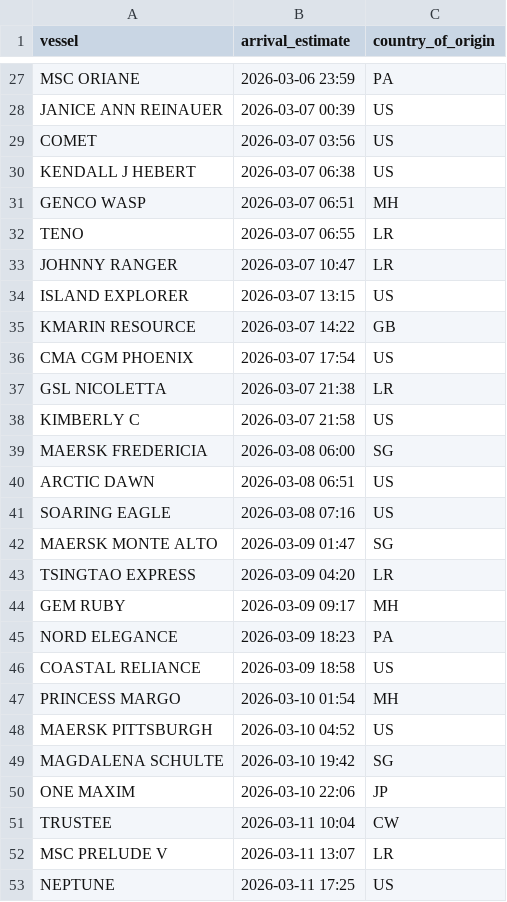
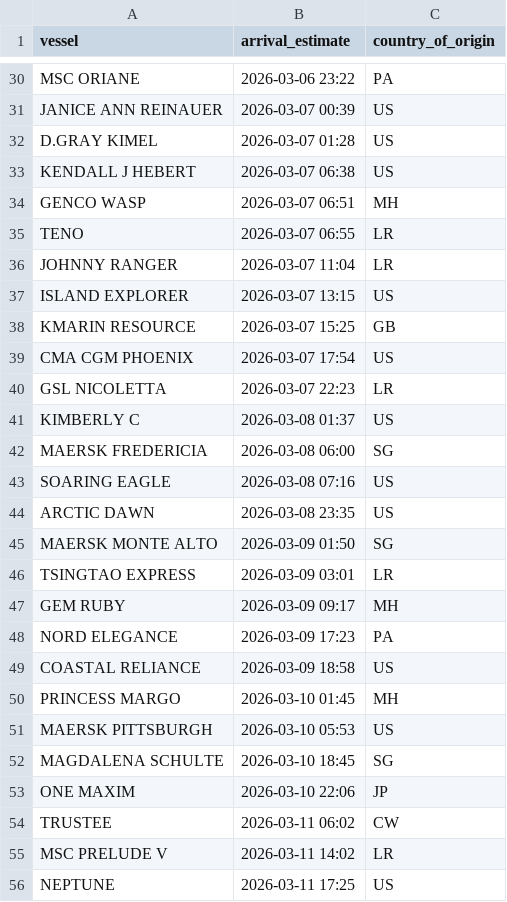
Before and after one commit to natalierjonas/FOC_NYC, a CSV file: ships_estimates_fixed.csv, drawn as a sheet; only a part is shown, gaps mark what is left out; removed rows and columns are numbered as before the commit, all else as after; the diff covers the shown part only; the diff names each change by its address in the sheet, - before the commit and + after, or states it on an @@ line.

```diff
--- a/ships_estimates_fixed.csv
+++ b/ships_estimates_fixed.csv
-B30 (arrival_estimate): 2026-03-06 23:59
+B30 (arrival_estimate): 2026-03-06 23:22
-A32 (vessel): COMET
+A32 (vessel): D.GRAY KIMEL
-B32 (arrival_estimate): 2026-03-07 03:56
+B32 (arrival_estimate): 2026-03-07 01:28
-B36 (arrival_estimate): 2026-03-07 10:47
+B36 (arrival_estimate): 2026-03-07 11:04
-B38 (arrival_estimate): 2026-03-07 14:22
+B38 (arrival_estimate): 2026-03-07 15:25
-B40 (arrival_estimate): 2026-03-07 21:38
+B40 (arrival_estimate): 2026-03-07 22:23
-B41 (arrival_estimate): 2026-03-07 21:58
+B41 (arrival_estimate): 2026-03-08 01:37
-row 40: ARCTIC DAWN | 2026-03-08 06:51 | US
+row 44: ARCTIC DAWN | 2026-03-08 23:35 | US
-B45 (arrival_estimate): 2026-03-09 01:47
+B45 (arrival_estimate): 2026-03-09 01:50
-B46 (arrival_estimate): 2026-03-09 04:20
+B46 (arrival_estimate): 2026-03-09 03:01
-B48 (arrival_estimate): 2026-03-09 18:23
+B48 (arrival_estimate): 2026-03-09 17:23
-B50 (arrival_estimate): 2026-03-10 01:54
+B50 (arrival_estimate): 2026-03-10 01:45
-B51 (arrival_estimate): 2026-03-10 04:52
+B51 (arrival_estimate): 2026-03-10 05:53
-B52 (arrival_estimate): 2026-03-10 19:42
+B52 (arrival_estimate): 2026-03-10 18:45
-B54 (arrival_estimate): 2026-03-11 10:04
+B54 (arrival_estimate): 2026-03-11 06:02
-B55 (arrival_estimate): 2026-03-11 13:07
+B55 (arrival_estimate): 2026-03-11 14:02
```
Also changed, not shown: 12 added rows, 9 removed rows and 20 edited cells elsewhere in this file, filtered_ships.csv.
